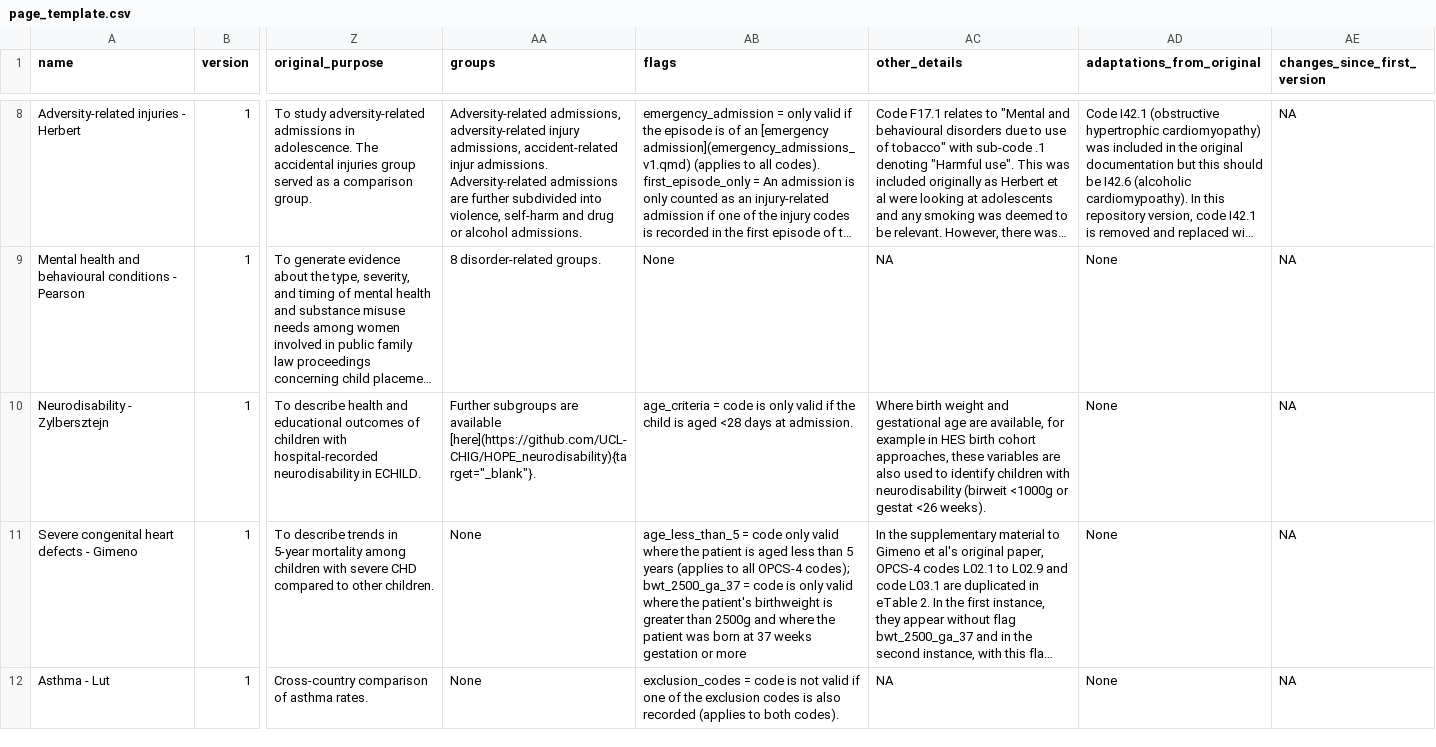
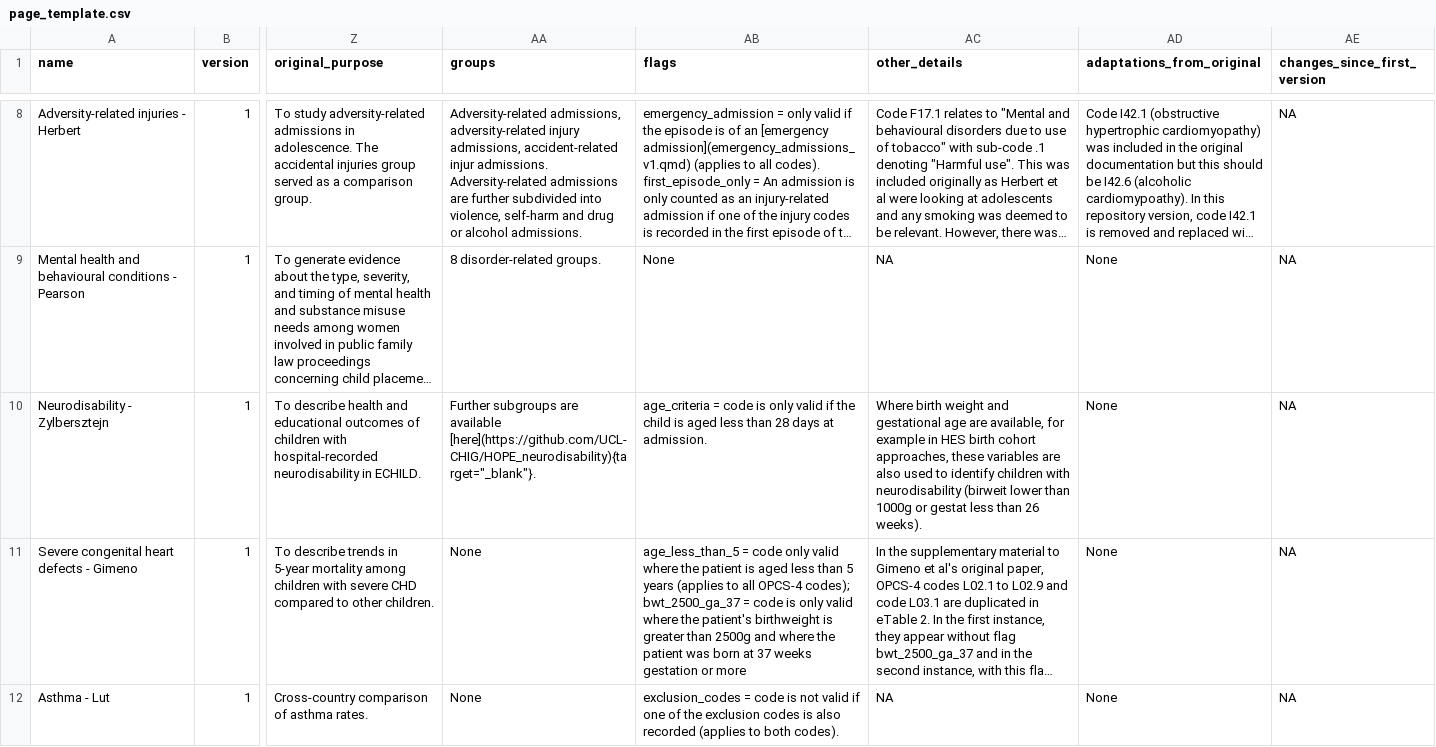
Before and after one commit to UCL-ECHILD/code.echild.ac.uk-website, a CSV file: page_template/page_template.csv, drawn as a sheet; only a part is shown, gaps mark what is left out; long unchanged cells end in …; the diff names each change by its address in the sheet, - before the commit and + after, or states it on an @@ line.

Commit message:
Add files via upload (#196)

```diff
--- a/page_template/page_template.csv
+++ b/page_template/page_template.csv
-AB10 (flags): …is aged <28 days at…
+AB10 (flags): …is aged less than 28 days at…
-AC10 (other_details): …neurodisability (birweit <1000g or gestat <26 weeks).
+AC10 (other_details): …neurodisability (birweit lower than 1000g or gestat less than 26 weeks).
```
